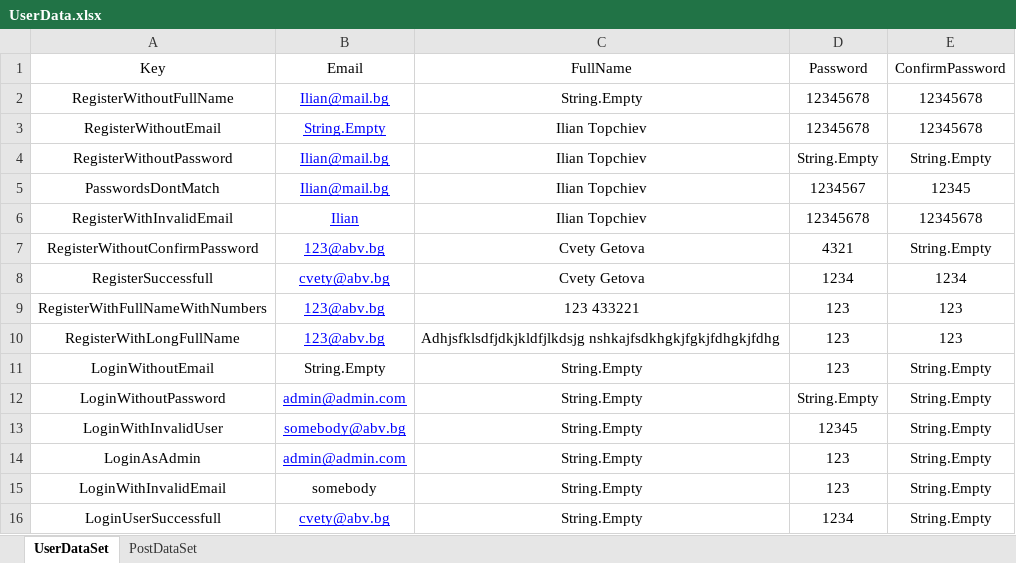
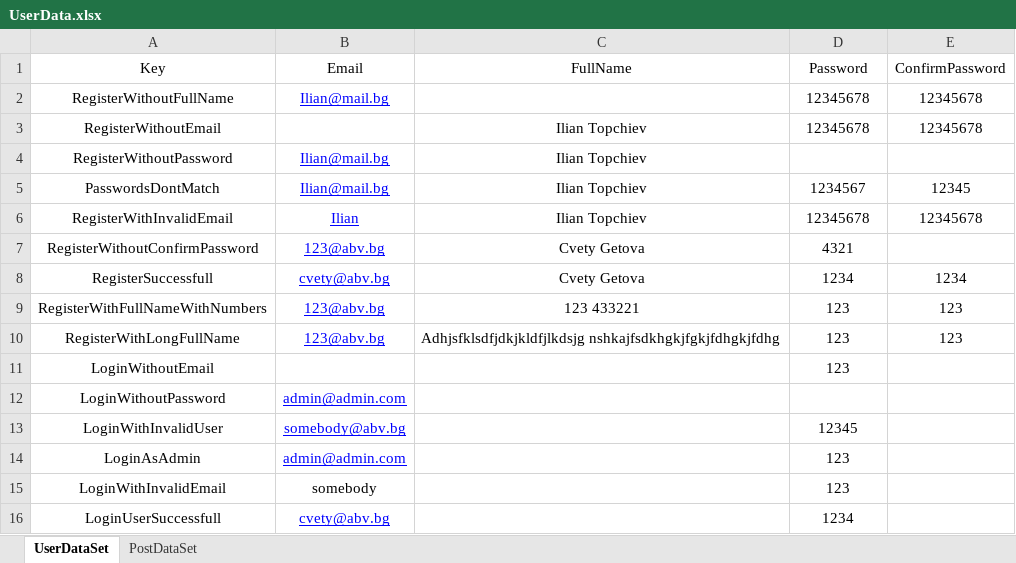
Before and after one commit to Team-Kumquat/SoftUni-QA-Blog, an Excel workbook: Blog-Skeleton/Blog.UI.Tests/DataDrivenTests/UserData.xlsx, sheet UserDataSet, drawn as a sheet; values as stored, in another font and other column widths than the file's, no borders; the diff names each change by its address in the sheet, - before the commit and + after, or states it on an @@ line.

Commit message:
Add SetUp property, fixies on test and data bind values on excel

```diff
--- a/Blog-Skeleton/Blog.UI.Tests/DataDrivenTests/UserData.xlsx (sheet UserDataSet)
+++ b/Blog-Skeleton/Blog.UI.Tests/DataDrivenTests/UserData.xlsx (sheet UserDataSet)
-C2 (FullName): String.Empty
+C2 (FullName): (empty)
-B3 (Email): String.Empty
+B3 (Email): (empty)
-D4 (Password): String.Empty
+D4 (Password): (empty)
-E4 (ConfirmPassword): String.Empty
+E4 (ConfirmPassword): (empty)
-E7 (ConfirmPassword): String.Empty
+E7 (ConfirmPassword): (empty)
-B11 (Email): String.Empty
+B11 (Email): (empty)
-C11:C16 (FullName): String.Empty
+C11:C16 (FullName): (empty)
-E11:E16 (ConfirmPassword): String.Empty
+E11:E16 (ConfirmPassword): (empty)
-D12 (Password): String.Empty
+D12 (Password): (empty)
```
Also changed, not shown: 3 other files.
